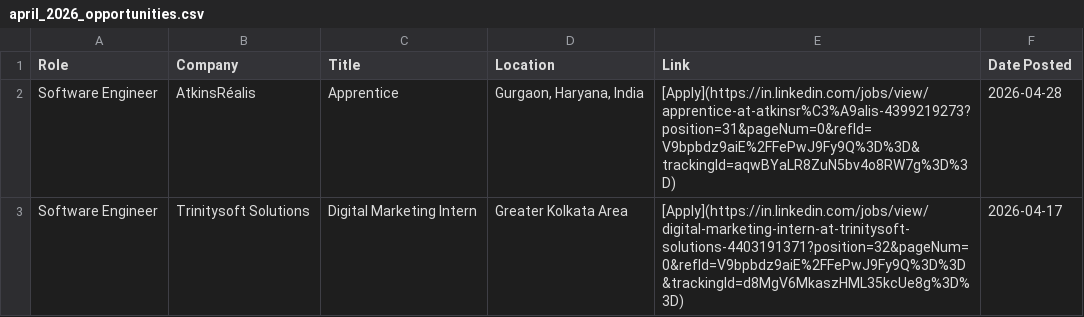
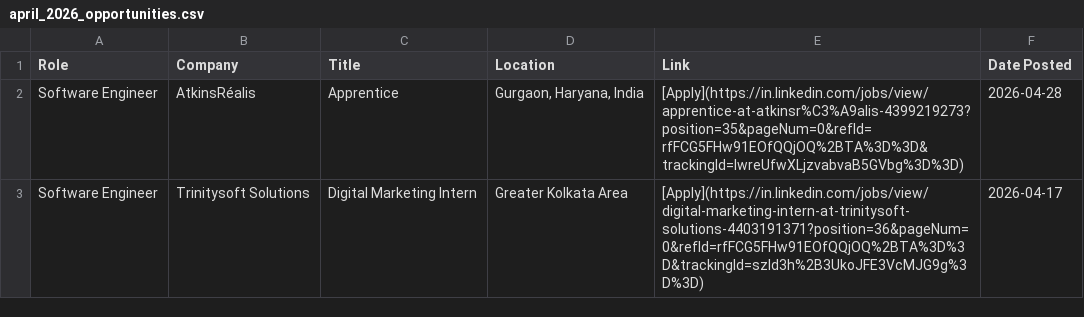
Before and after one commit to IshaCodes04/OpportunityHub, a CSV file: april_2026_opportunities.csv, drawn as a sheet.

Commit message:
🔄 Update: April 2026 job opportunities (Auto)

```diff
--- a/april_2026_opportunities.csv
+++ b/april_2026_opportunities.csv
@@ -1,3 +1,3 @@
 Role,Company,Title,Location,Link,Date Posted
-Software Engineer,AtkinsRéalis,Apprentice,"Gurgaon, Haryana, India",[Apply](https://in.linkedin.com/jobs/view/apprentice-at-atkinsr%C3%A9alis-4399219273?position=31&pageNum=0&refId=V9bpbdz9aiE%2FFePwJ9Fy9Q%3D%3D&trackingId=aqwBYaLR8ZuN5bv4o8RW7g%3D%3D),2026-04-28
-Software Engineer,Trinitysoft Solutions,Digital Marketing Intern,Greater Kolkata Area,[Apply](https://in.linkedin.com/jobs/view/digital-marketing-intern-at-trinitysoft-solutions-4403191371?position=32&pageNum=0&refId=V9bpbdz9aiE%2FFePwJ9Fy9Q%3D%3D&trackingId=d8MgV6MkaszHML35kcUe8g%3D%3D),2026-04-17
+Software Engineer,AtkinsRéalis,Apprentice,"Gurgaon, Haryana, India",[Apply](https://in.linkedin.com/jobs/view/apprentice-at-atkinsr%C3%A9alis-4399219273?position=35&pageNum=0&refId=rfFCG5FHw91EOfQQjOQ%2BTA%3D%3D&trackingId=lwreUfwXLjzvabvaB5GVbg%3D%3D),2026-04-28
+Software Engineer,Trinitysoft Solutions,Digital Marketing Intern,Greater Kolkata Area,[Apply](https://in.linkedin.com/jobs/view/digital-marketing-intern-at-trinitysoft-solutions-4403191371?position=36&pageNum=0&refId=rfFCG5FHw91EOfQQjOQ%2BTA%3D%3D&trackingId=szld3h%2B3UkoJFE3VcMJG9g%3D%3D),2026-04-17
```
Also changed, not shown: 1 other file.
